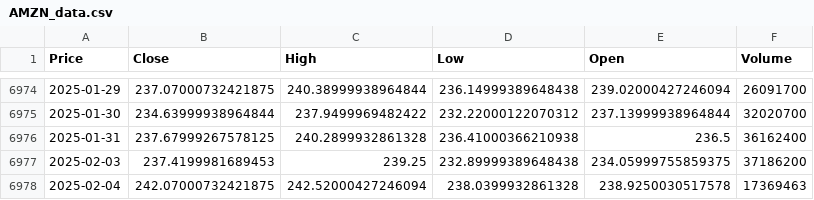
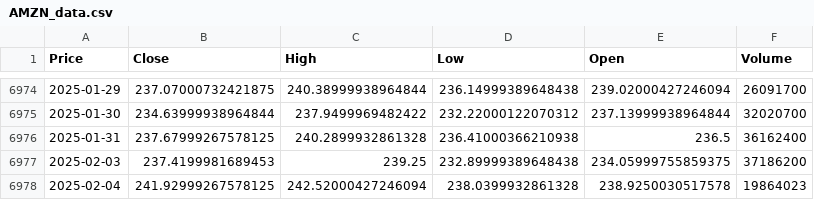
Before and after one commit to dchisholm125/deep-learning-playground, a CSV file: csv/AMZN_data.csv, drawn as a sheet; only a part is shown, gaps mark what is left out; the diff names each change by its address in the sheet, - before the commit and + after, or states it on an @@ line.

```diff
--- a/csv/AMZN_data.csv
+++ b/csv/AMZN_data.csv
-B6978 (Close): 242.07000732421875
+B6978 (Close): 241.92999267578125
-F6978 (Volume): 17369463
+F6978 (Volume): 19864023
```
Also changed, not shown: csv/MSFT_data.csv, csv/QQQ_data.csv, 9 other files.
